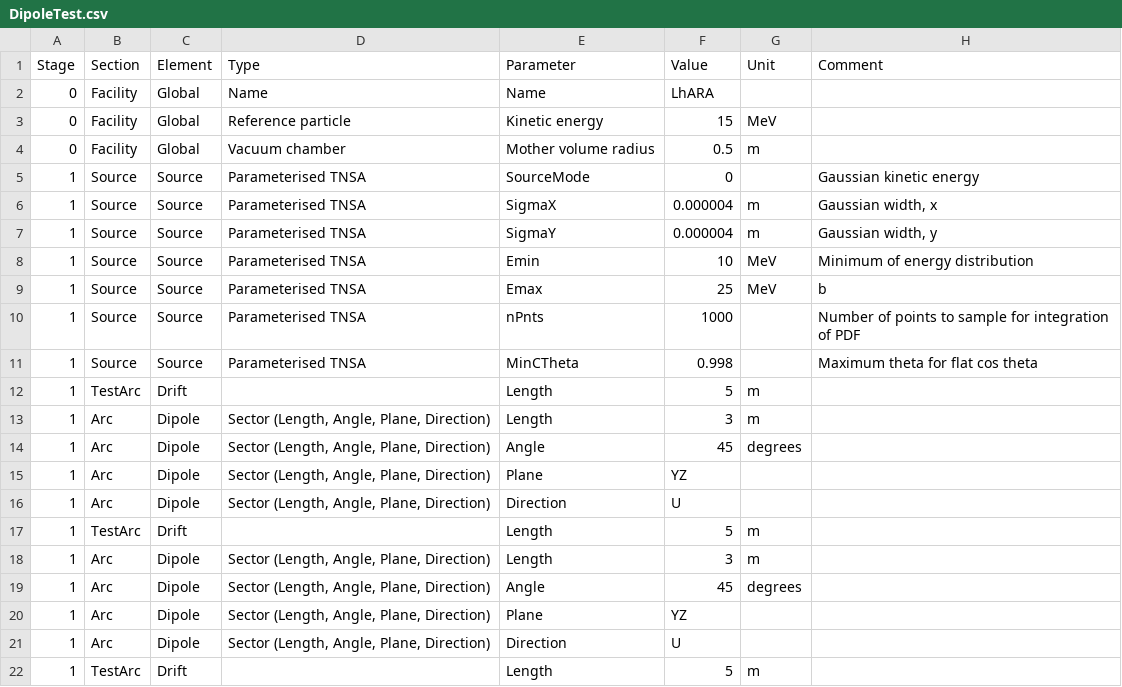
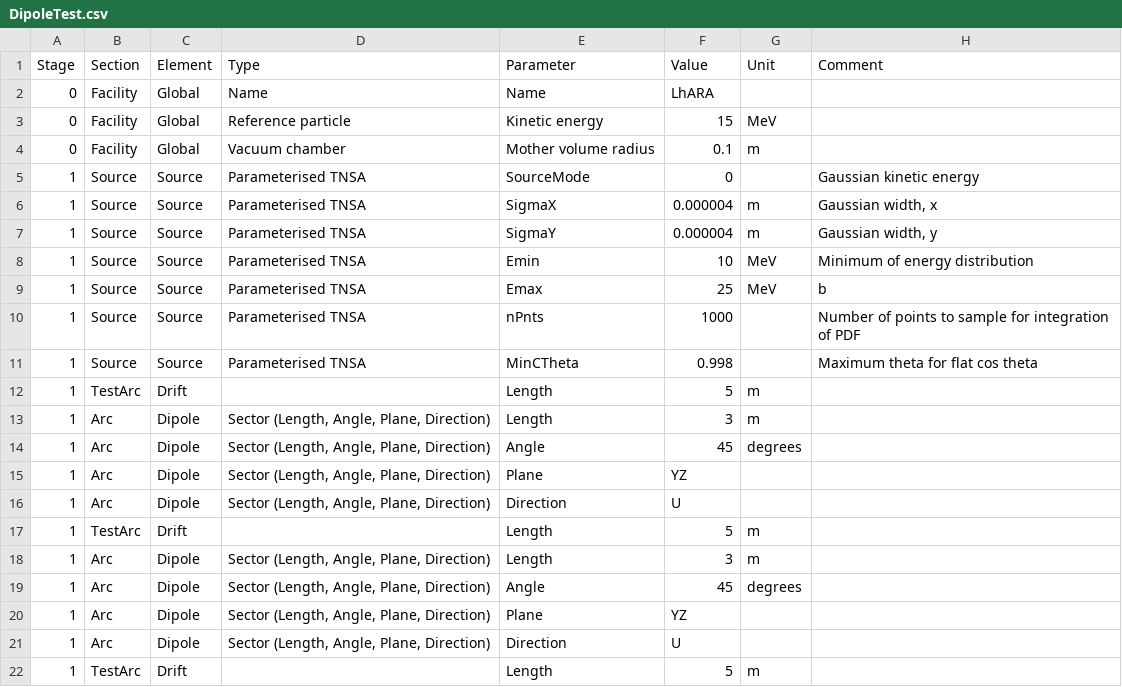
Before and after one commit to ImperialCollegeLondon/LhARAlinearOptics, a CSV file: 11-Parameters/DipoleTest.csv, drawn as a sheet.

```diff
--- a/11-Parameters/DipoleTest.csv
+++ b/11-Parameters/DipoleTest.csv
@@ -3,3 +3,3 @@
 0,Facility,Global,Reference particle,Kinetic energy,15,MeV,
-0,Facility,Global,Vacuum chamber,Mother volume radius,0.5,m,
+0,Facility,Global,Vacuum chamber,Mother volume radius,0.1,m,
 1,Source,Source,Parameterised TNSA,SourceMode,0,,Gaussian kinetic energy
```
Also changed, not shown: 11-Parameters/LhARABeamLine-Params-Gauss.csv, 5 other files.
